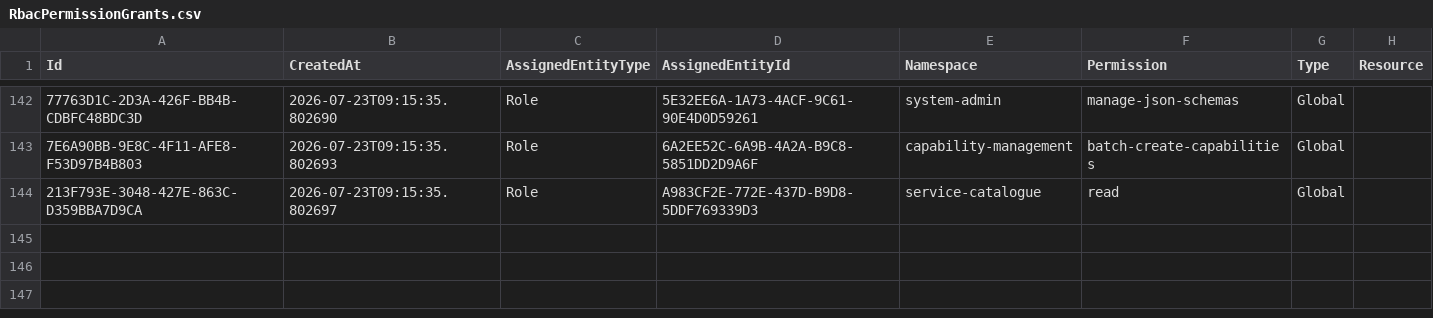
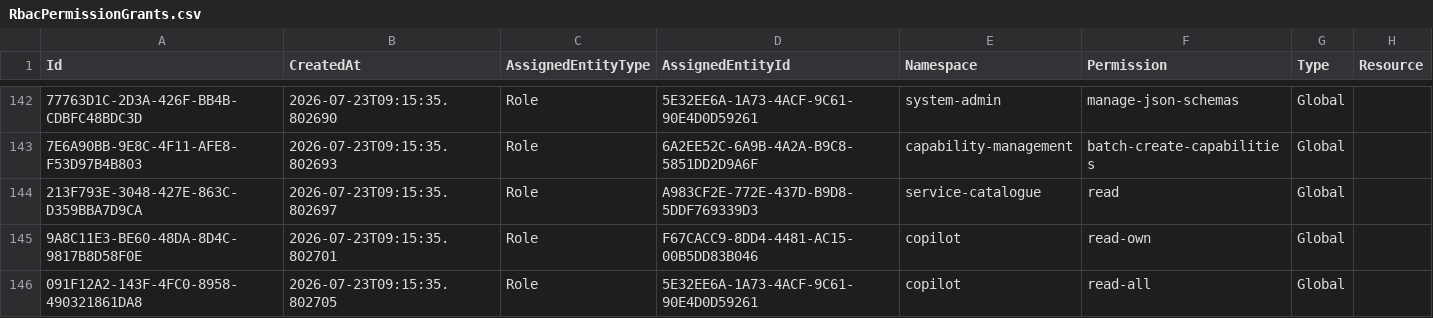
Before and after one commit to dfds/selfservice-api, a CSV file: db/seed/RbacPermissionGrants.csv, drawn as a sheet; only a part is shown, gaps mark what is left out; the diff names each change by its address in the sheet, - before the commit and + after, or states it on an @@ line.

Commit message:
feat(copilot): add Copilot Insights API with caching and RBAC

```diff
--- a/db/seed/RbacPermissionGrants.csv
+++ b/db/seed/RbacPermissionGrants.csv
+row 145: 9A8C11E3-BE60-48DA-8D4C-9817B8D58F0E | 2026-07-23T09:15:35.802701 | Role | F67CACC9-8DD4-4481-AC15-00B5DD83B046 | copilot | read-own | Global
+row 146: 091F12A2-143F-4FC0-8958-490321861DA8 | 2026-07-23T09:15:35.802705 | Role | 5E32EE6A-1A73-4ACF-9C61-90E4D0D59261 | copilot | read-all | Global
```
Also changed, not shown: 20 other files.
